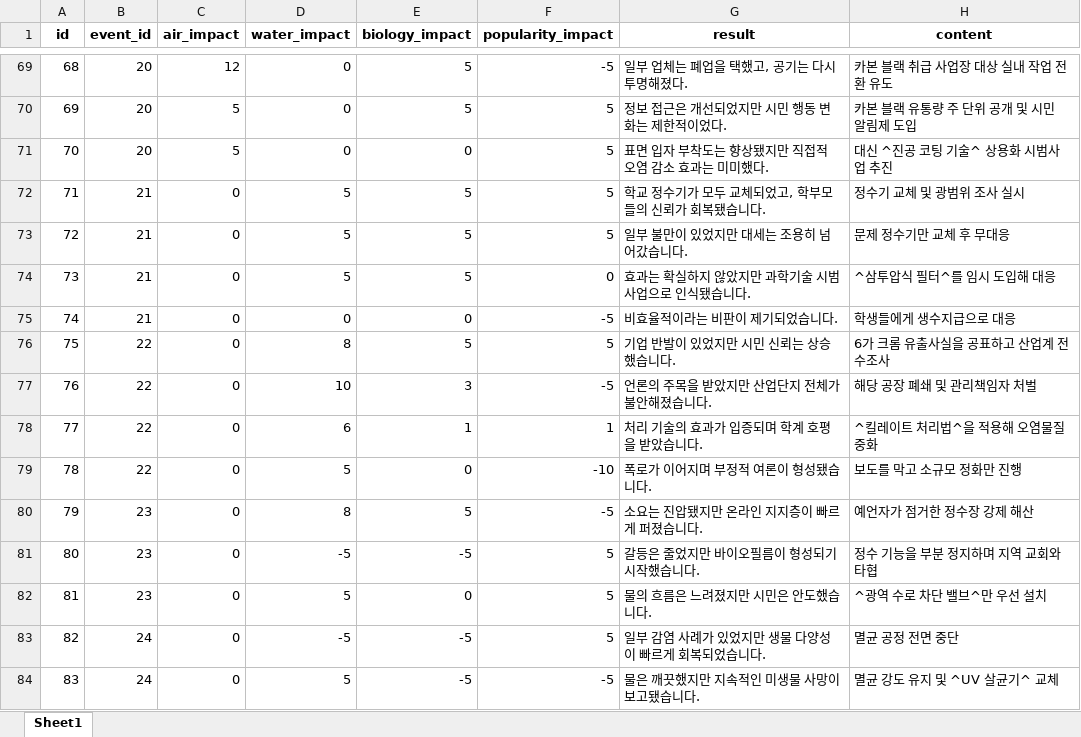
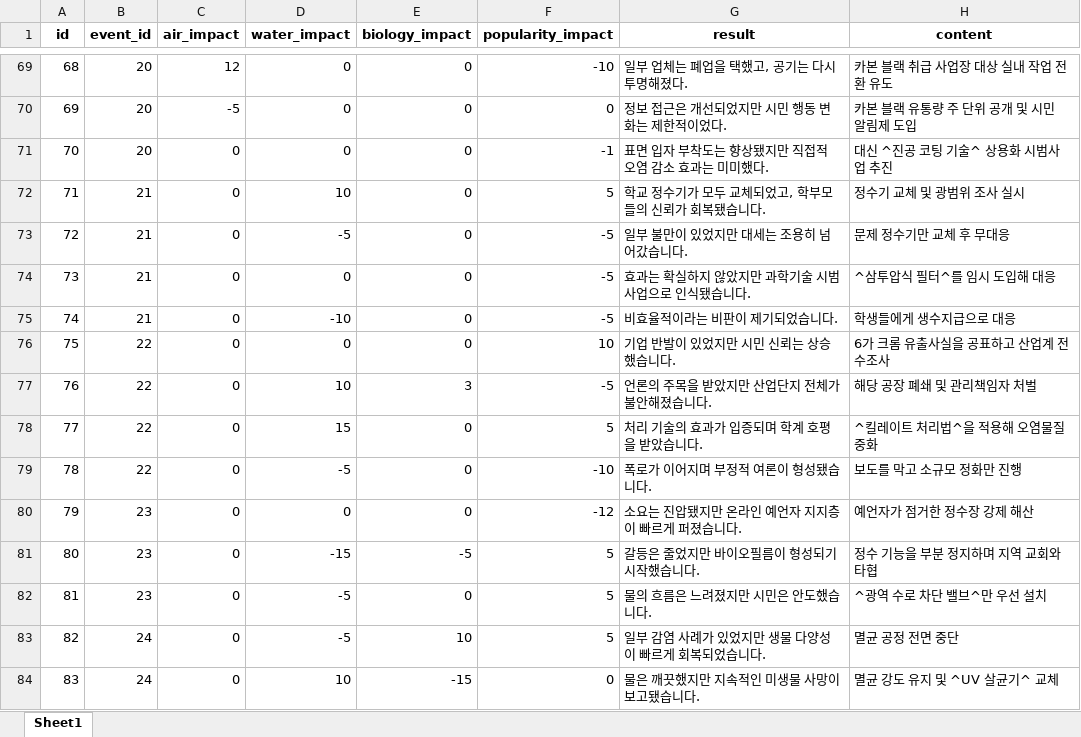
Before and after one commit to sBluePlanet/backend, an Excel workbook: src/main/resources/data/events/Regular_Events_Choices.xlsx, sheet Sheet1, drawn as a sheet; only a part is shown, gaps mark what is left out; values as stored, in another font and other column widths than the file's, no borders; the diff covers the shown part only; the diff names each change by its address in the sheet, - before the commit and + after, or states it on an @@ line.

```diff
--- a/src/main/resources/data/events/Regular_Events_Choices.xlsx (sheet Sheet1)
+++ b/src/main/resources/data/events/Regular_Events_Choices.xlsx (sheet Sheet1)
-E69:E70 (biology_impact): 5
+E69:E70 (biology_impact): 0
-F69 (popularity_impact): -5
+F69 (popularity_impact): -10
-C70 (air_impact): 5
+C70 (air_impact): -5
-F70 (popularity_impact): 5
+F70 (popularity_impact): 0
-C71 (air_impact): 5
+C71 (air_impact): 0
-F71 (popularity_impact): 5
+F71 (popularity_impact): -1
-D72 (water_impact): 5
+D72 (water_impact): 10
-E72:E74 (biology_impact): 5
+E72:E74 (biology_impact): 0
-D73 (water_impact): 5
+D73 (water_impact): -5
-F73 (popularity_impact): 5
+F73 (popularity_impact): -5
-D74 (water_impact): 5
+D74 (water_impact): 0
-F74 (popularity_impact): 0
+F74 (popularity_impact): -5
-D75 (water_impact): 0
+D75 (water_impact): -10
-D76 (water_impact): 8
+D76 (water_impact): 0
-E76 (biology_impact): 5
+E76 (biology_impact): 0
-F76 (popularity_impact): 5
+F76 (popularity_impact): 10
-D78 (water_impact): 6
+D78 (water_impact): 15
-E78 (biology_impact): 1
+E78 (biology_impact): 0
-F78 (popularity_impact): 1
+F78 (popularity_impact): 5
-D79 (water_impact): 5
+D79 (water_impact): -5
-D80 (water_impact): 8
+D80 (water_impact): 0
-E80 (biology_impact): 5
+E80 (biology_impact): 0
-F80 (popularity_impact): -5
+F80 (popularity_impact): -12
-G80 (result): 소요는 진압됐지만 온라인 지지층이 빠르게 퍼졌습니다.
+G80 (result): 소요는 진압됐지만 온라인 예언자 지지층이 빠르게 퍼졌습니다.
-D81 (water_impact): -5
+D81 (water_impact): -15
-D82 (water_impact): 5
+D82 (water_impact): -5
-E83 (biology_impact): -5
+E83 (biology_impact): 10
-D84 (water_impact): 5
+D84 (water_impact): 10
-E84 (biology_impact): -5
+E84 (biology_impact): -15
-F84 (popularity_impact): -5
+F84 (popularity_impact): 0
```
Also changed, not shown: 6 added rows, 12 removed rows, 227 edited cells and row numbers in column A elsewhere in this sheet, src/main/resources/data/events/Regular_Events.xlsx, src/main/resources/data/events/Regular_Events_Keyword.xlsx, 1 other file.
